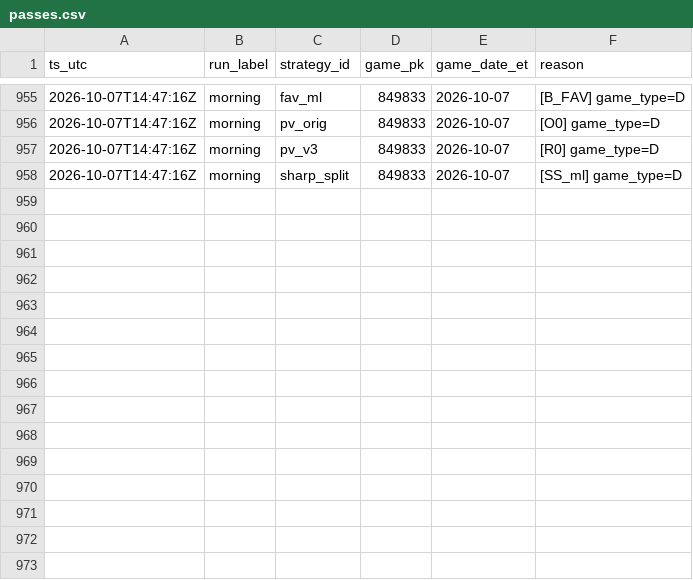
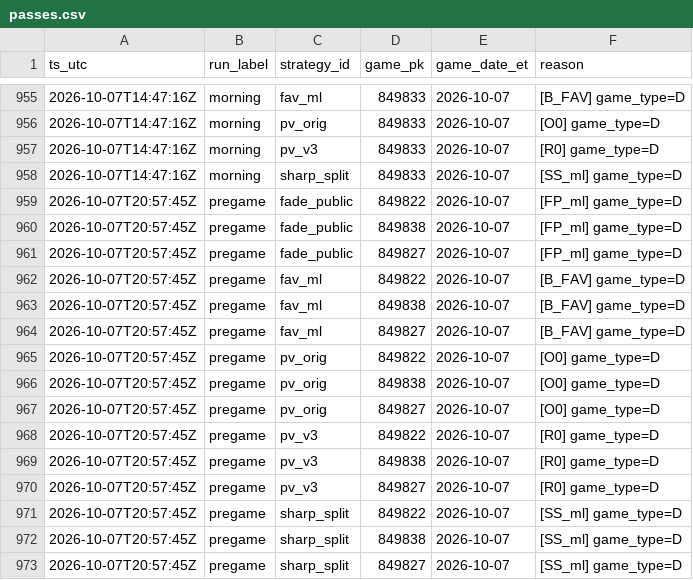
Before and after one commit to gitchrisqueen/panthera, a CSV file: data/picks/passes.csv, drawn as a sheet; only a part is shown, gaps mark what is left out; the diff names each change by its address in the sheet, - before the commit and + after, or states it on an @@ line.

```diff
--- a/data/picks/passes.csv
+++ b/data/picks/passes.csv
+row 959: 2026-10-07T20:57:45Z | pregame | fade_public | 849822 | 2026-10-07 | [FP_ml] game_type=D
+row 960: 2026-10-07T20:57:45Z | pregame | fade_public | 849838 | 2026-10-07 | [FP_ml] game_type=D
+row 961: 2026-10-07T20:57:45Z | pregame | fade_public | 849827 | 2026-10-07 | [FP_ml] game_type=D
+row 962: 2026-10-07T20:57:45Z | pregame | fav_ml | 849822 | 2026-10-07 | [B_FAV] game_type=D
+row 963: 2026-10-07T20:57:45Z | pregame | fav_ml | 849838 | 2026-10-07 | [B_FAV] game_type=D
+row 964: 2026-10-07T20:57:45Z | pregame | fav_ml | 849827 | 2026-10-07 | [B_FAV] game_type=D
+row 965: 2026-10-07T20:57:45Z | pregame | pv_orig | 849822 | 2026-10-07 | [O0] game_type=D
+row 966: 2026-10-07T20:57:45Z | pregame | pv_orig | 849838 | 2026-10-07 | [O0] game_type=D
+row 967: 2026-10-07T20:57:45Z | pregame | pv_orig | 849827 | 2026-10-07 | [O0] game_type=D
+row 968: 2026-10-07T20:57:45Z | pregame | pv_v3 | 849822 | 2026-10-07 | [R0] game_type=D
+row 969: 2026-10-07T20:57:45Z | pregame | pv_v3 | 849838 | 2026-10-07 | [R0] game_type=D
+row 970: 2026-10-07T20:57:45Z | pregame | pv_v3 | 849827 | 2026-10-07 | [R0] game_type=D
+row 971: 2026-10-07T20:57:45Z | pregame | sharp_split | 849822 | 2026-10-07 | [SS_ml] game_type=D
+row 972: 2026-10-07T20:57:45Z | pregame | sharp_split | 849838 | 2026-10-07 | [SS_ml] game_type=D
+row 973: 2026-10-07T20:57:45Z | pregame | sharp_split | 849827 | 2026-10-07 | [SS_ml] game_type=D
```
Also changed, not shown: data/games/games.csv, data/odds/credit_log.csv, 6 other files.
